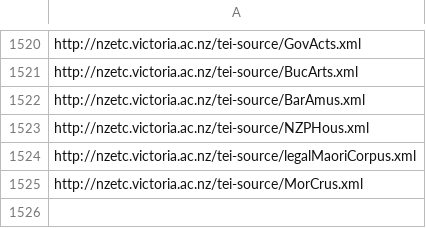
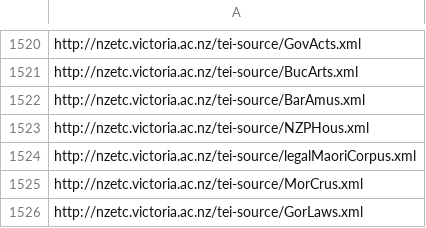
Before and after one commit to stuartyeates/sampler, a CSV file: TEI/nzetc-urls.csv, drawn as a sheet; only a part is shown, gaps mark what is left out.

Commit message:
add

```diff
--- a/TEI/nzetc-urls.csv
+++ b/TEI/nzetc-urls.csv
@@ -1525 +1525,2 @@ http://nzetc.victoria.ac.nz/tei-source/legalMaoriCorpus.xml
 http://nzetc.victoria.ac.nz/tei-source/MorCrus.xml
+http://nzetc.victoria.ac.nz/tei-source/GorLaws.xml
```
